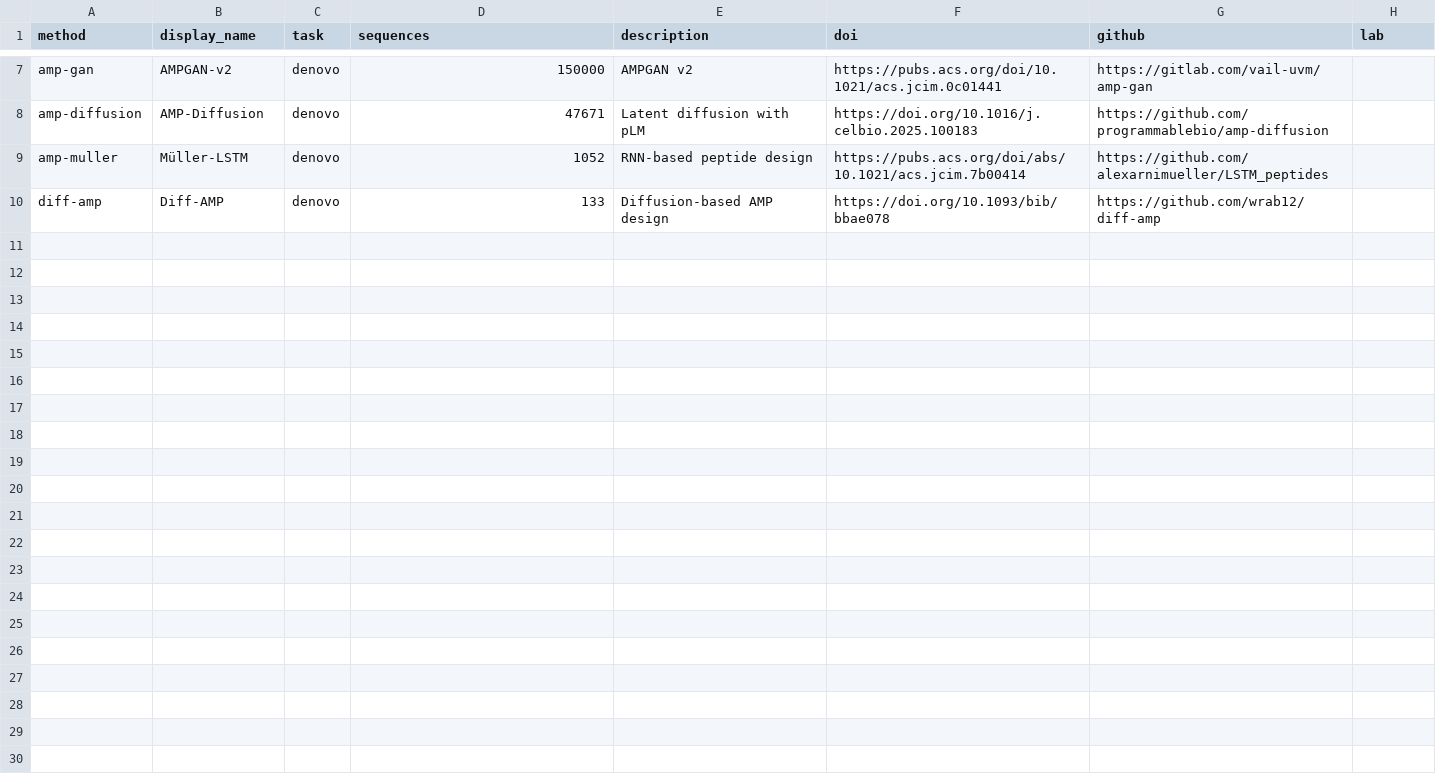
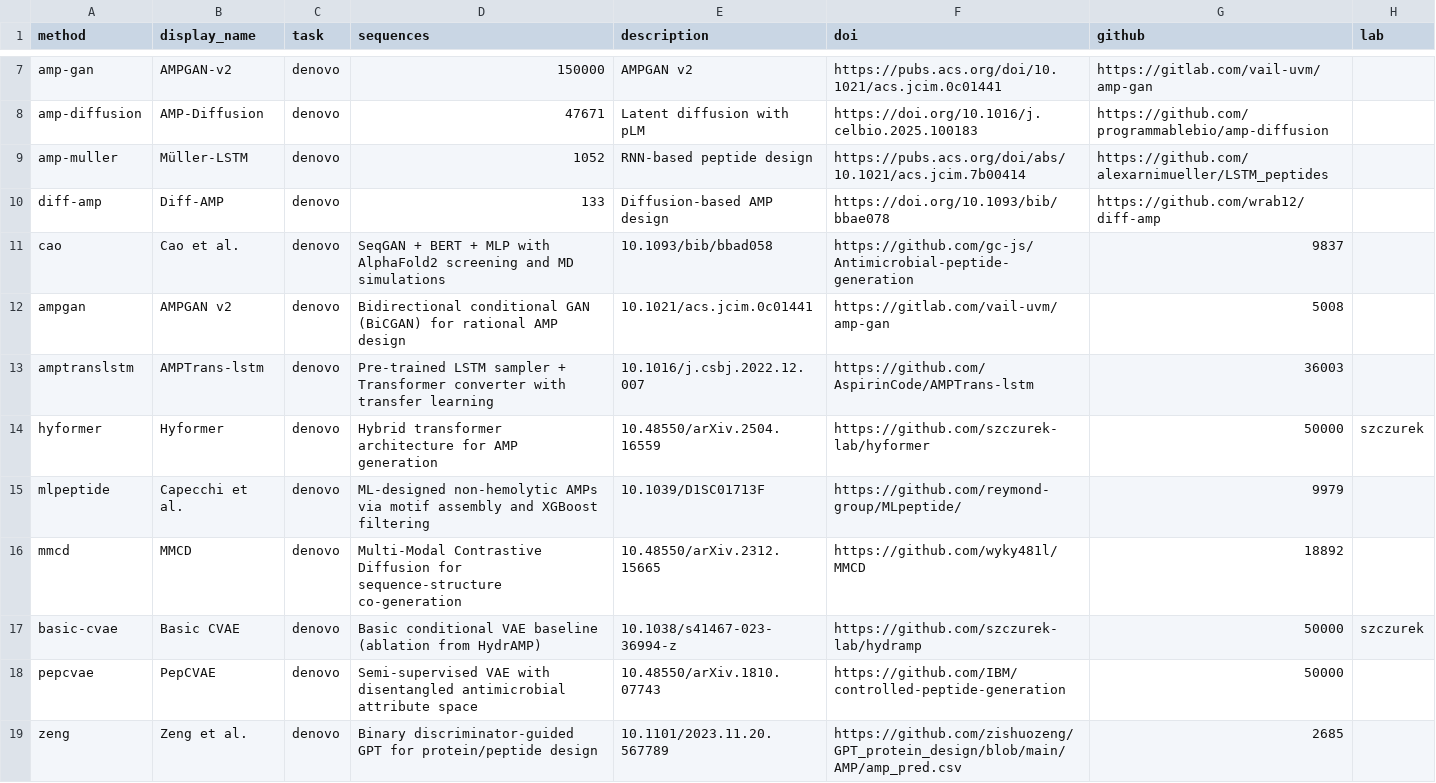
Before and after one commit to gwiazale/amp-generation-benchmark, a CSV file: references.csv, drawn as a sheet; only a part is shown, gaps mark what is left out; the diff names each change by its address in the sheet, - before the commit and + after, or states it on an @@ line.

Commit message:
Update references.csv

```diff
--- a/references.csv
+++ b/references.csv
+row 11: cao | Cao et al. | denovo | SeqGAN + BERT + MLP with AlphaFold2 screening and MD simulations | 10.1093/bib/bbad058 | https://github.com/gc-js/Antimicrobial-peptide-generation | 9837
+row 12: ampgan | AMPGAN v2 | denovo | Bidirectional conditional GAN (BiCGAN) for rational AMP design | 10.1021/acs.jcim.0c01441 | https://gitlab.com/vail-uvm/amp-gan | 5008
+row 13: amptranslstm | AMPTrans-lstm | denovo | Pre-trained LSTM sampler + Transformer converter with transfer learning | 10.1016/j.csbj.2022.12.007 | https://github.com/AspirinCode/AMPTrans-lstm | 36003
+row 14: hyformer | Hyformer | denovo | Hybrid transformer architecture for AMP generation | 10.48550/arXiv.2504.16559 | https://github.com/szczurek-lab/hyformer | 50000 | szczurek
+row 15: mlpeptide | Capecchi et al. | denovo | ML-designed non-hemolytic AMPs via motif assembly and XGBoost filtering | 10.1039/D1SC01713F | https://github.com/reymond-group/MLpeptide/ | 9979
+row 16: mmcd | MMCD | denovo | Multi-Modal Contrastive Diffusion for sequence-structure co-generation | 10.48550/arXiv.2312.15665 | https://github.com/wyky481l/MMCD | 18892
+row 17: basic-cvae | Basic CVAE | denovo | Basic conditional VAE baseline (ablation from HydrAMP) | 10.1038/s41467-023-36994-z | https://github.com/szczurek-lab/hydramp | 50000 | szczurek
+row 18: pepcvae | PepCVAE | denovo | Semi-supervised VAE with disentangled antimicrobial attribute space | 10.48550/arXiv.1810.07743 | https://github.com/IBM/controlled-peptide-generation | 50000
+row 19: zeng | Zeng et al. | denovo | Binary discriminator-guided GPT for protein/peptide design | 10.1101/2023.11.20.567789 | https://github.com/zishuozeng/GPT_protein_design/blob/main/AMP/amp_pred.csv | 2685
```
